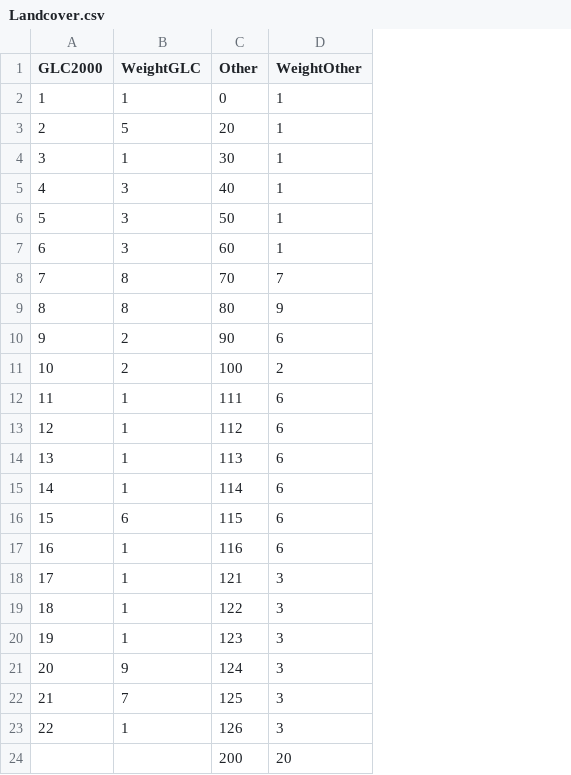
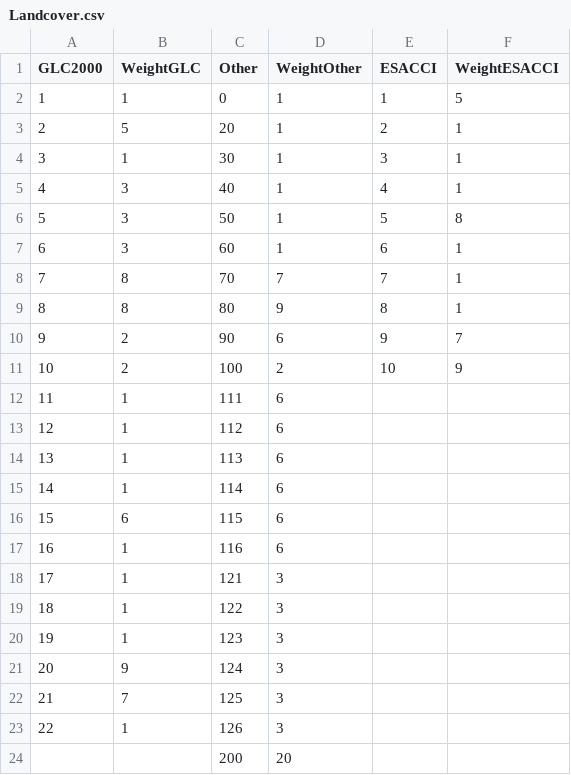
Before and after one commit to SilviaCorigliano/Gisele, a CSV file: Input/Landcover.csv, drawn as a sheet; the diff names each change by its address in the sheet, - before the commit and + after, or states it on an @@ line.

```diff
--- a/Input/Landcover.csv
+++ b/Input/Landcover.csv
+column E (ESACCI), rows 2-11: 1 | 2 | 3 | 4 | 5 | 6 | 7 | 8 | 9 | 10
+column F (WeightESACCI), rows 2-11: 5 | 1 | 1 | 1 | 8 | 1 | 1 | 1 | 7 | 9
```
Also changed, not shown: 3 other files.
